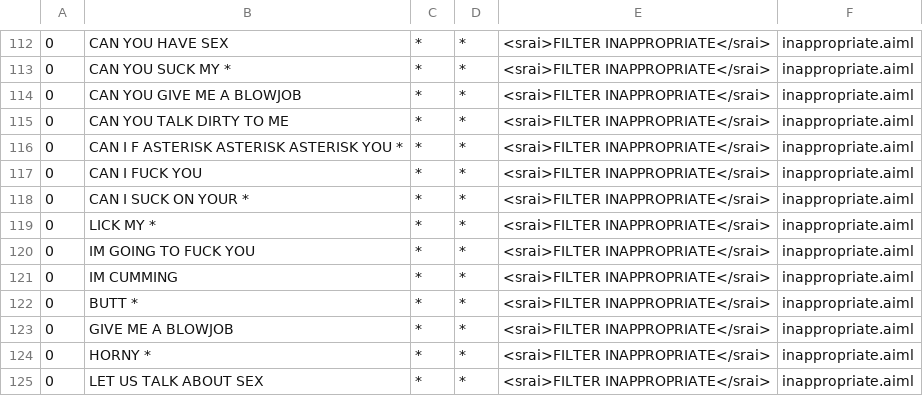
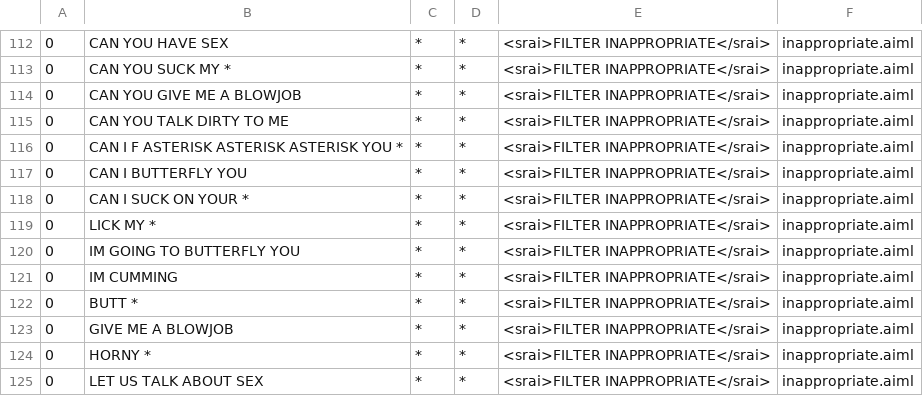
Before and after one commit to mcavazos17/Chatbot, a CSV file: mychatbot/src/main/resources/bots/customBot/aimlif/inappropriate.aiml.csv, drawn as a sheet; only a part is shown, gaps mark what is left out; the diff covers the shown part only.

```diff
--- a/mychatbot/src/main/resources/bots/customBot/aimlif/inappropriate.aiml.csv
+++ b/mychatbot/src/main/resources/bots/customBot/aimlif/inappropriate.aiml.csv
@@ -116,6 +116,6 @@
 0,CAN I F ASTERISK ASTERISK ASTERISK YOU *,*,*,<srai>FILTER INAPPROPRIATE</srai>,inappropriate.aiml
-0,CAN I FUCK YOU,*,*,<srai>FILTER INAPPROPRIATE</srai>,inappropriate.aiml
+0,CAN I BUTTERFLY YOU,*,*,<srai>FILTER INAPPROPRIATE</srai>,inappropriate.aiml
 0,CAN I SUCK ON YOUR *,*,*,<srai>FILTER INAPPROPRIATE</srai>,inappropriate.aiml
 0,LICK MY *,*,*,<srai>FILTER INAPPROPRIATE</srai>,inappropriate.aiml
-0,IM GOING TO FUCK YOU,*,*,<srai>FILTER INAPPROPRIATE</srai>,inappropriate.aiml
+0,IM GOING TO BUTTERFLY YOU,*,*,<srai>FILTER INAPPROPRIATE</srai>,inappropriate.aiml
 0,IM CUMMING,*,*,<srai>FILTER INAPPROPRIATE</srai>,inappropriate.aiml
```
Also changed, not shown: 10 edited cells elsewhere in this file.
